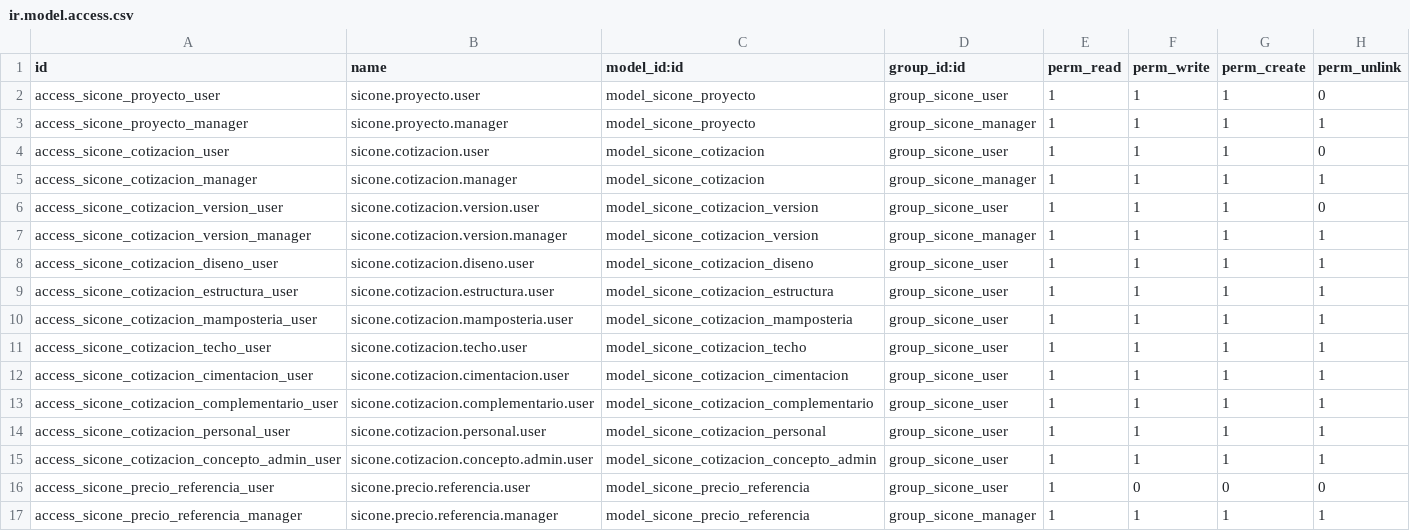
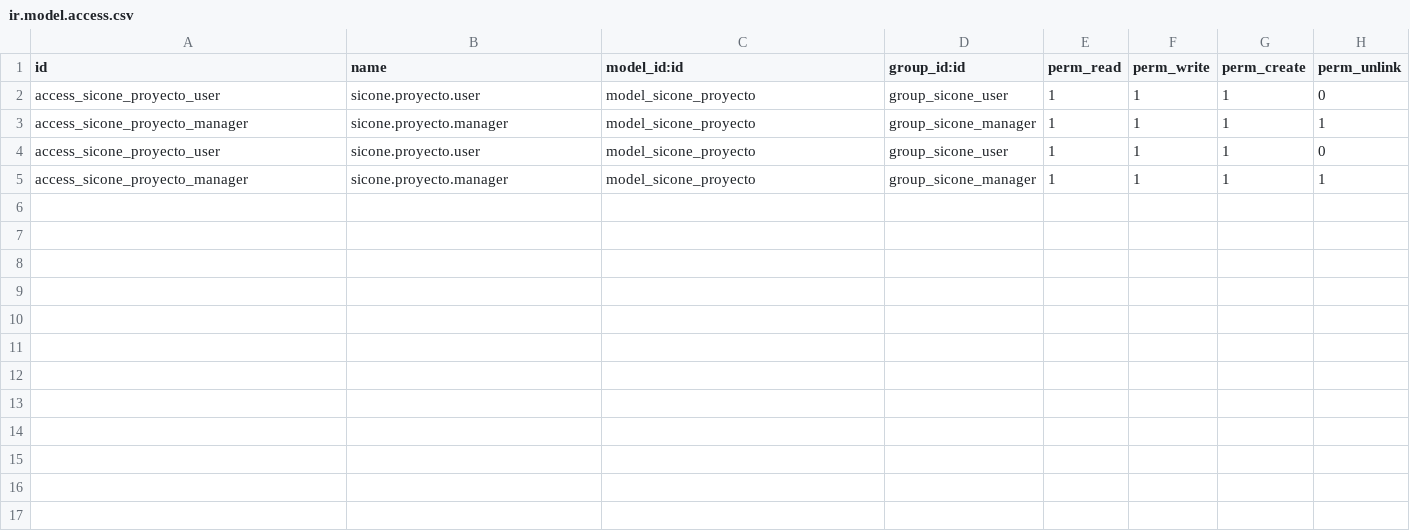
Before and after one commit to AndresR1975/Sicone, a CSV file: Modulo_Cotizaciones/security/ir.model.access.csv, drawn as a sheet.

Commit message:
Creación de proyectos

```diff
--- a/Modulo_Cotizaciones/security/ir.model.access.csv
+++ b/Modulo_Cotizaciones/security/ir.model.access.csv
@@ -3,15 +3,3 @@ access_sicone_proyecto_user,sicone.proyecto.user,model_sicone_proyecto,group_sic
 access_sicone_proyecto_manager,sicone.proyecto.manager,model_sicone_proyecto,group_sicone_manager,1,1,1,1
-access_sicone_cotizacion_user,sicone.cotizacion.user,model_sicone_cotizacion,group_sicone_user,1,1,1,0
-access_sicone_cotizacion_manager,sicone.cotizacion.manager,model_sicone_cotizacion,group_sicone_manager,1,1,1,1
-access_sicone_cotizacion_version_user,sicone.cotizacion.version.user,model_sicone_cotizacion_version,group_sicone_user,1,1,1,0
-access_sicone_cotizacion_version_manager,sicone.cotizacion.version.manager,model_sicone_cotizacion_version,group_sicone_manager,1,1,1,1
-access_sicone_cotizacion_diseno_user,sicone.cotizacion.diseno.user,model_sicone_cotizacion_diseno,group_sicone_user,1,1,1,1
-access_sicone_cotizacion_estructura_user,sicone.cotizacion.estructura.user,model_sicone_cotizacion_estructura,group_sicone_user,1,1,1,1
-access_sicone_cotizacion_mamposteria_user,sicone.cotizacion.mamposteria.user,model_sicone_cotizacion_mamposteria,group_sicone_user,1,1,1,1
-access_sicone_cotizacion_techo_user,sicone.cotizacion.techo.user,model_sicone_cotizacion_techo,group_sicone_user,1,1,1,1
-access_sicone_cotizacion_cimentacion_user,sicone.cotizacion.cimentacion.user,model_sicone_cotizacion_cimentacion,group_sicone_user,1,1,1,1
-access_sicone_cotizacion_complementario_user,sicone.cotizacion.complementario.user,model_sicone_cotizacion_complementario,group_sicone_user,1,1,1,1
-access_sicone_cotizacion_personal_user,sicone.cotizacion.personal.user,model_sicone_cotizacion_personal,group_sicone_user,1,1,1,1
-access_sicone_cotizacion_concepto_admin_user,sicone.cotizacion.concepto.admin.user,model_sicone_cotizacion_concepto_admin,group_sicone_user,1,1,1,1
-access_sicone_precio_referencia_user,sicone.precio.referencia.user,model_sicone_precio_referencia,group_sicone_user,1,0,0,0
-access_sicone_precio_referencia_manager,sicone.precio.referencia.manager,model_sicone_precio_referencia,group_sicone_manager,1,1,1,1
+access_sicone_proyecto_user,sicone.proyecto.user,model_sicone_proyecto,group_sicone_user,1,1,1,0
+access_sicone_proyecto_manager,sicone.proyecto.manager,model_sicone_proyecto,group_sicone_manager,1,1,1,1
```
Also changed, not shown: 8 other files.
